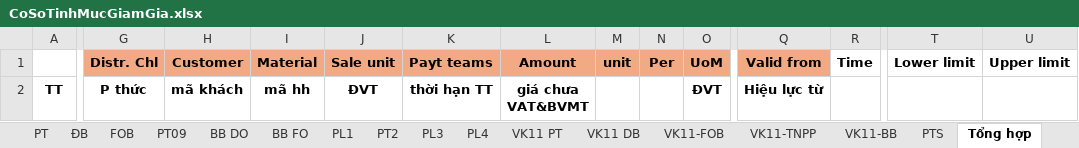
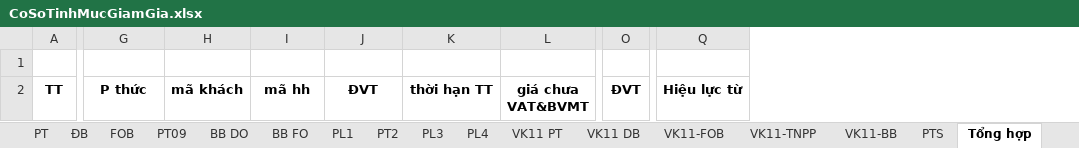
Before and after one commit to lehlong/TMS, an Excel workbook: TMS_API/DMS.API/Template/CoSoTinhMucGiamGia.xlsx, sheet Tổng hợp, drawn as a sheet; only a part is shown, gaps mark what is left out; values as stored, in another font and other column widths than the file's, no borders; removed rows and columns are numbered as before the commit, all else as after; rows hold the shown columns only; the diff covers the shown part only; the diff names each change by its address in the sheet, - before the commit and + after, or states it on an @@ line.

```diff
--- a/TMS_API/DMS.API/Template/CoSoTinhMucGiamGia.xlsx (sheet Tổng hợp)
+++ b/TMS_API/DMS.API/Template/CoSoTinhMucGiamGia.xlsx (sheet Tổng hợp)
-column M, row 1: unit
-column N, row 1: Per
-column R, row 1: Time
-column T, row 1: Lower limit
-column U, row 1: Upper limit
-row 1:  | Distr. Chl | Customer | Material | Sale unit | Payt teams | Amount | unit | Per | UoM | Valid from | Time | Lower limit | Upper limit
+row 1: (empty)
-G1:L1 fill: #F2AA84
+G1:L1 fill: none
-O1 fill: #F2AA84
+O1 fill: none
-Q1 fill: #F2AA84
+Q1 fill: none
```
Also changed, not shown: 3 added columns and cell formats elsewhere in this sheet, 8 other files.
